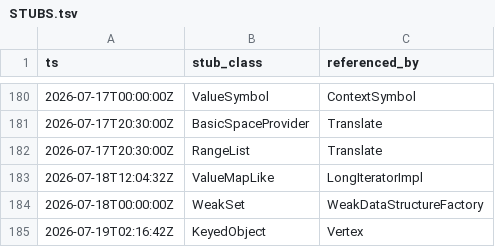
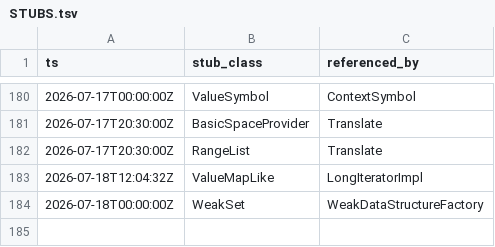
Before and after one commit to cyrex562/ghidra-rs, a TSV file: STUBS.tsv, drawn as a sheet; only a part is shown, gaps mark what is left out.

Commit message:
descent: KeyedObject -> trait (orig_src/Ghidra/Framework/Generic/src/main/java/ghidra/util/graph/KeyedObject.java)

```diff
--- a/STUBS.tsv
+++ b/STUBS.tsv
@@ -184,2 +184 @@ ts	stub_class	referenced_by
 2026-07-18T00:00:00Z	WeakSet	WeakDataStructureFactory
-2026-07-19T02:16:42Z	KeyedObject	Vertex
```
Also changed, not shown: 5 other files.
